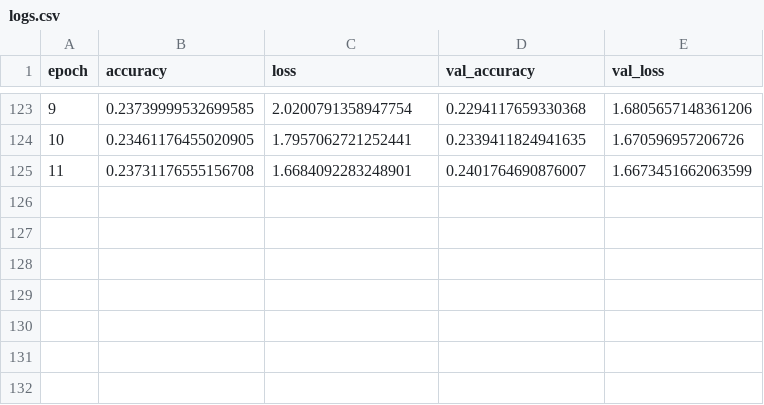
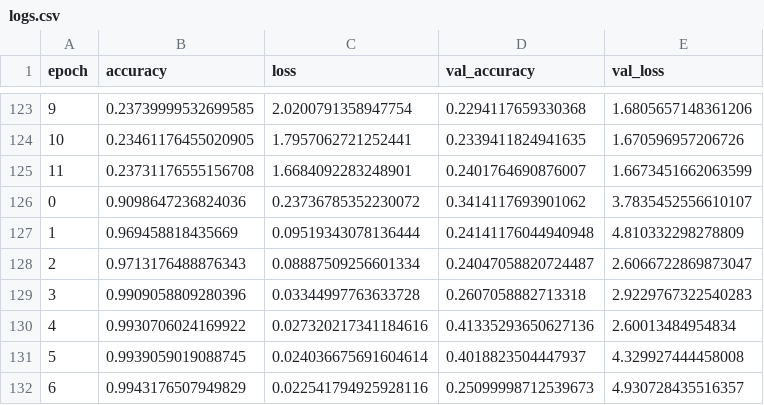
Before and after one commit to ripsonpereira/NIDS-Project, a CSV file: logs.csv, drawn as a sheet; only a part is shown, gaps mark what is left out; the diff names each change by its address in the sheet, - before the commit and + after, or states it on an @@ line.

```diff
--- a/logs.csv
+++ b/logs.csv
+row 126: 0 | 0.9098647236824036 | 0.23736785352230072 | 0.3414117693901062 | 3.7835452556610107
+row 127: 1 | 0.969458818435669 | 0.09519343078136444 | 0.24141176044940948 | 4.810332298278809
+row 128: 2 | 0.9713176488876343 | 0.08887509256601334 | 0.24047058820724487 | 2.6066722869873047
+row 129: 3 | 0.9909058809280396 | 0.03344997763633728 | 0.2607058882713318 | 2.9229767322540283
+row 130: 4 | 0.9930706024169922 | 0.027320217341184616 | 0.41335293650627136 | 2.60013484954834
+row 131: 5 | 0.9939059019088745 | 0.024036675691604614 | 0.4018823504447937 | 4.329927444458008
+row 132: 6 | 0.9943176507949829 | 0.022541794925928116 | 0.25099998712539673 | 4.930728435516357
```
Also changed, not shown: test_X1.csv, 14 other files.
